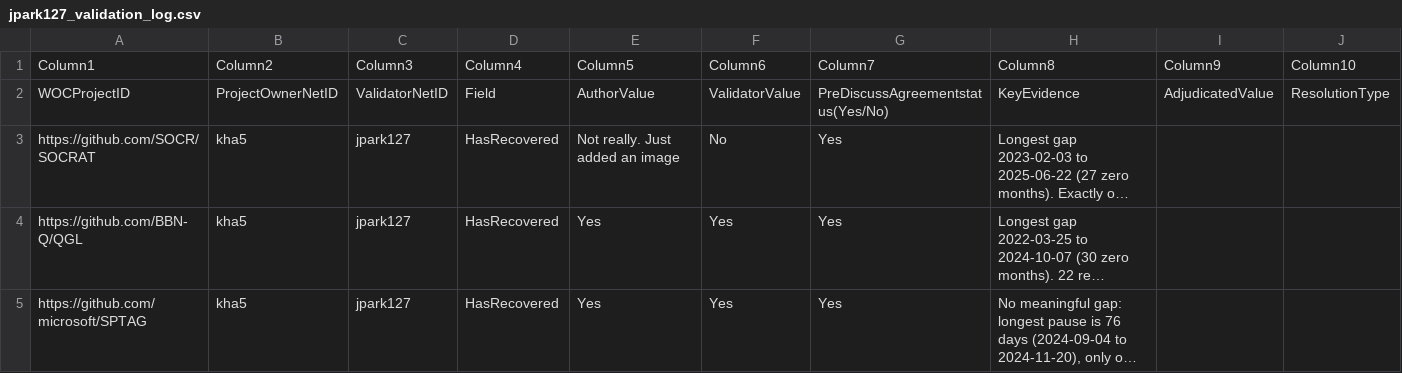
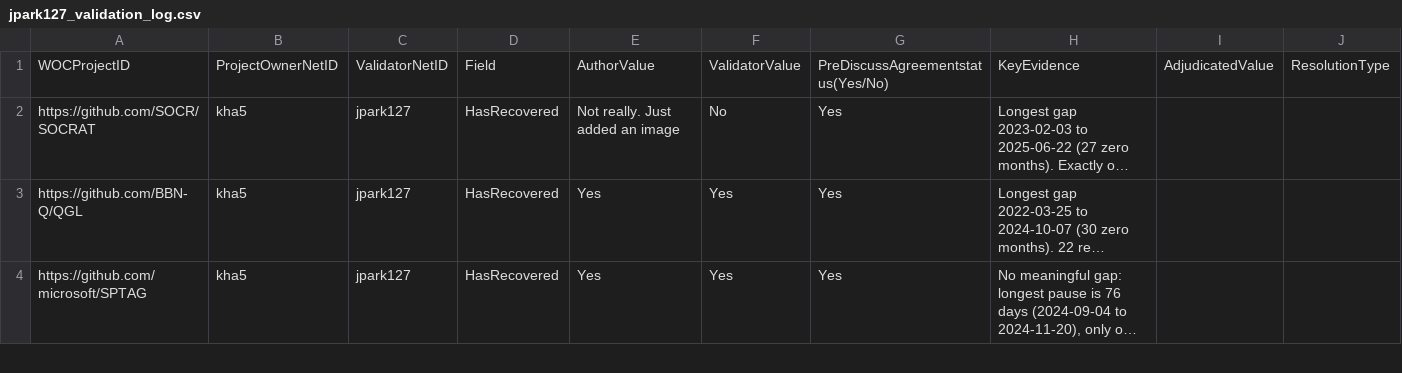
Before and after one commit to kim-ha5/MiniProject3, a CSV file: jpark127_validation_log.csv, drawn as a sheet; only a part is shown; long unchanged cells end in …; rows hold the shown columns only; the diff names each change by its address in the sheet, - before the commit and + after, or states it on an @@ line.

Commit message:
Fix validation header and add disagreement resolution

```diff
--- a/jpark127_validation_log.csv
+++ b/jpark127_validation_log.csv
-row 1: Column1 | Column2 | Column3 | Column4 | Column5 | Column6 | Column7 | Column8 | Column9 | Column10
```
Also changed, not shown: 1 other file.
